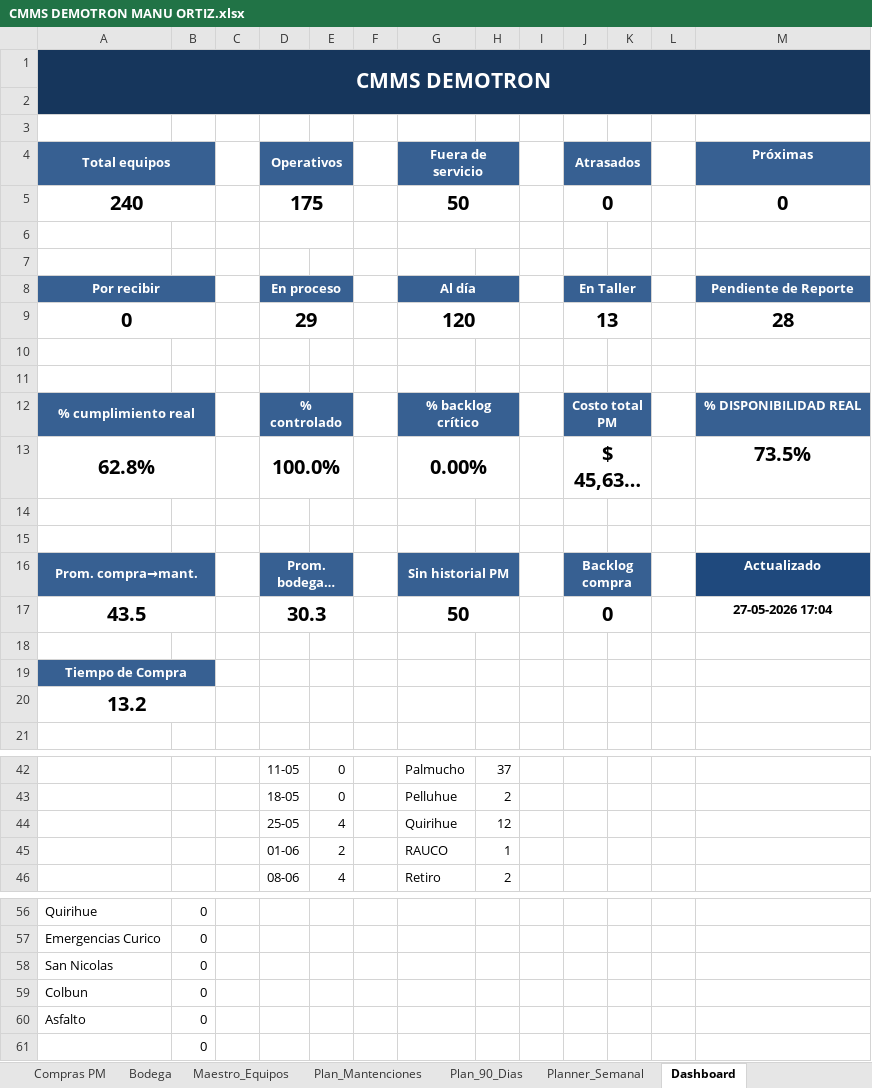
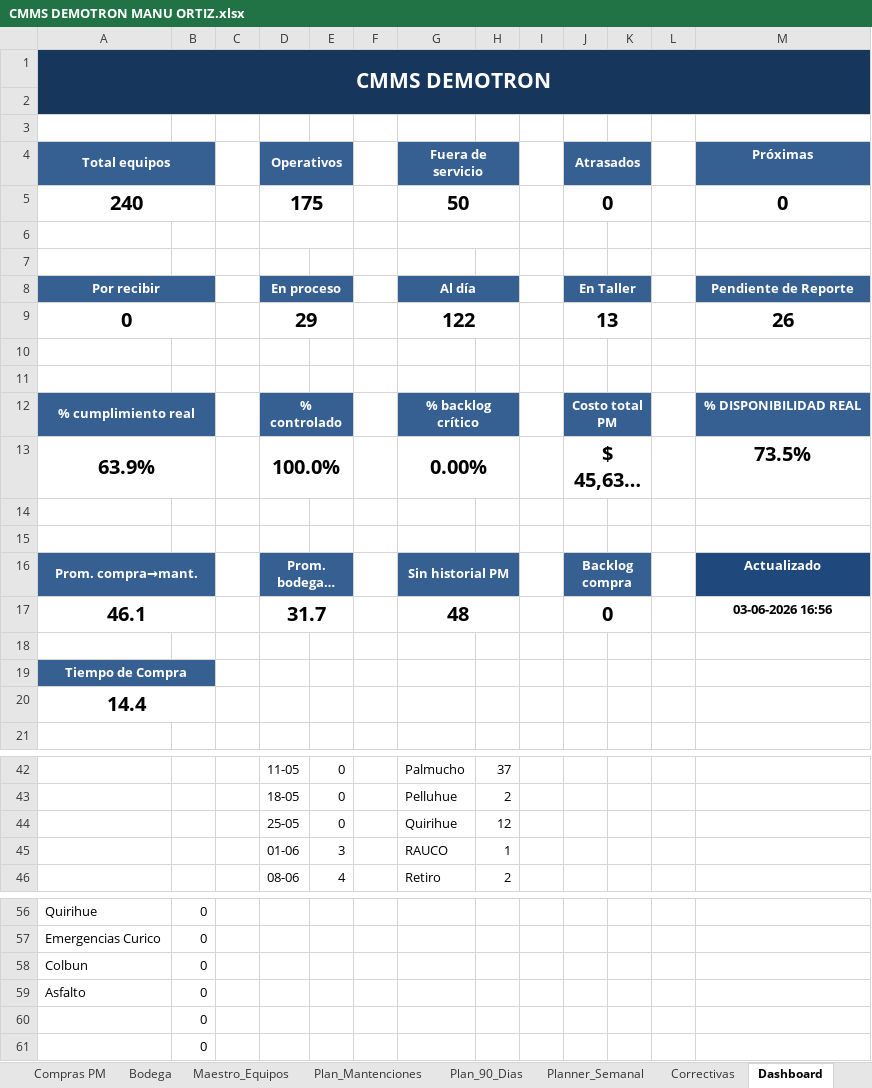
Before and after one commit to manuelortizortiz/cmms-demotron, an Excel workbook: CMMS DEMOTRON MANU ORTIZ.xlsx, sheet Dashboard, drawn as a sheet; only a part is shown, gaps mark what is left out; long unchanged cells end in …; values as stored, in another font and other column widths than the file's, no borders; charts and pictures and conditional formats not drawn; removed rows and columns are numbered as before the commit, all else as after; the diff covers the shown part only; the diff names each change by its address in the sheet, - before the commit and + after, or states it on an @@ line.

```diff
--- a/CMMS DEMOTRON MANU ORTIZ.xlsx (sheet Dashboard)
+++ b/CMMS DEMOTRON MANU ORTIZ.xlsx (sheet Dashboard)
+sheet tab: Correctivas
-G9 (Fuera de servicio): 120
+G9 (Fuera de servicio): 122
-M9 (Próximas): 28
+M9 (Próximas): 26
-A13 (Total equipos): 62.8%
+A13 (Total equipos): 63.9%
-row 17: 43.5 |  |  | 30.3 |  |  | 50 |  |  | 0 |  |  | 27-05-2026 17:04
+row 17: 46.1 |  |  | 31.7 |  |  | 48 |  |  | 0 |  |  | 03-06-2026 16:56
-A20 (Total equipos): 13.2
+A20 (Total equipos): 14.4
-E44: 4
+E44: 0
-E45: 2
+E45: 3
-row 58: San Nicolas | 0
+row 60:  | 0
```
Also changed, not shown: 2 edited cells elsewhere in this sheet, sheet Compras PM, sheet Plan_90_Dias, sheet Plan_Mantenciones, sheet Maestro_Equipos, sheet Equipos, sheet Mantenciones, 2 more sheets, formulas that keep their value, hidden cells.
